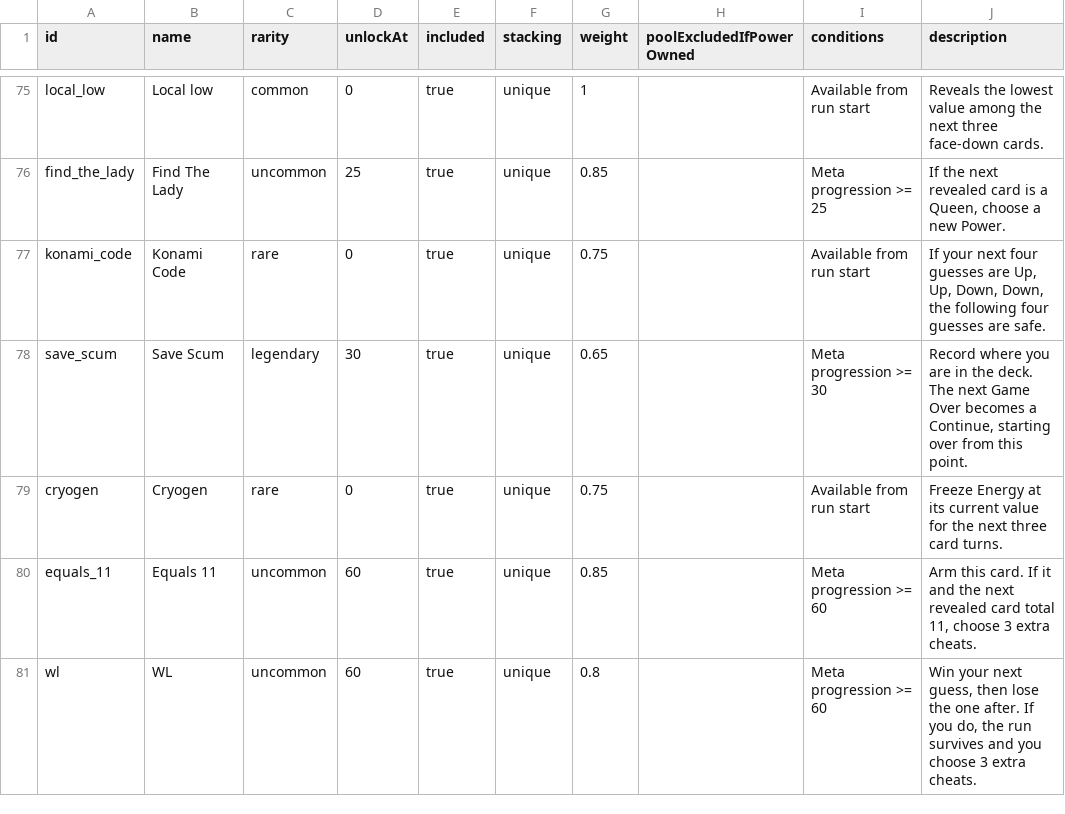
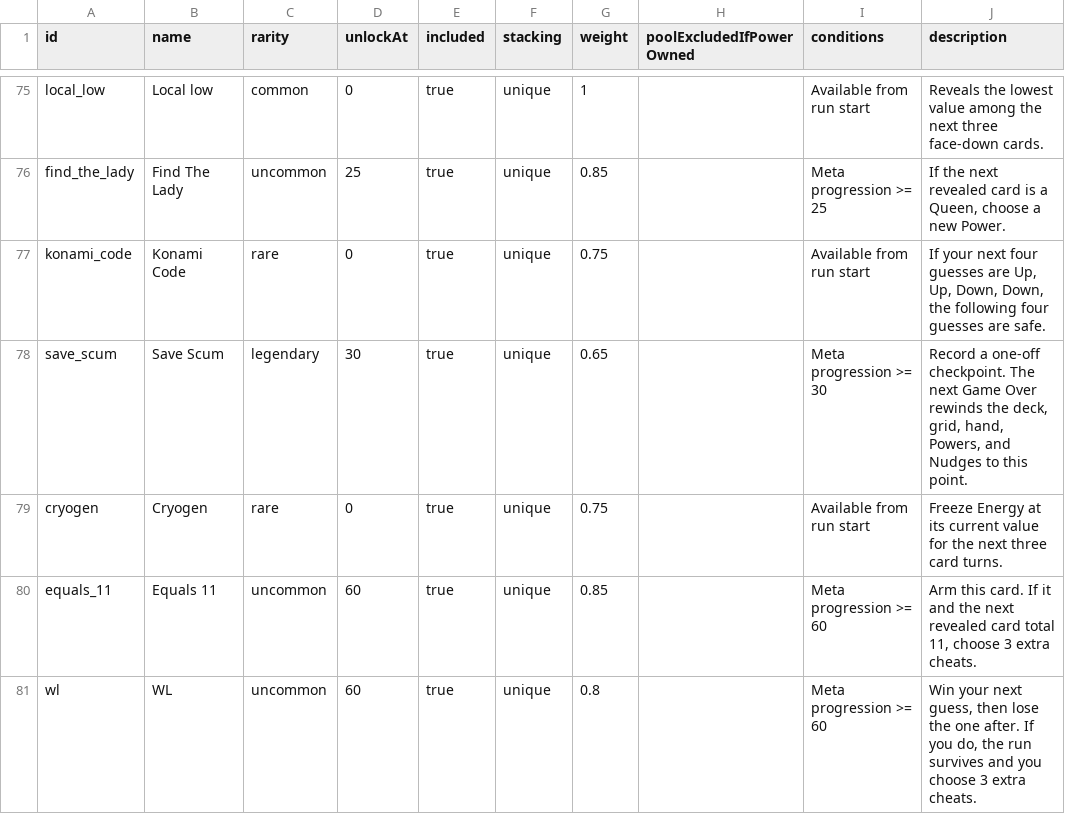
Before and after one commit to byronic-games/52, a CSV file: cheat-catalog.csv, drawn as a sheet; only a part is shown, gaps mark what is left out.

```diff
--- a/cheat-catalog.csv
+++ b/cheat-catalog.csv
@@ -77,3 +77,3 @@
 "konami_code","Konami Code","rare","0","true","unique","0.75","","Available from run start","If your next four guesses are Up, Up, Down, Down, the following four guesses are safe."
-"save_scum","Save Scum","legendary","30","true","unique","0.65","","Meta progression >= 30","Record where you are in the deck. The next Game Over becomes a Continue, starting over from this point."
+"save_scum","Save Scum","legendary","30","true","unique","0.65","","Meta progression >= 30","Record a one-off checkpoint. The next Game Over rewinds the deck, grid, hand, Powers, and Nudges to this point."
 "cryogen","Cryogen","rare","0","true","unique","0.75","","Available from run start","Freeze Energy at its current value for the next three card turns."
```
Also changed, not shown: 9 other files.
